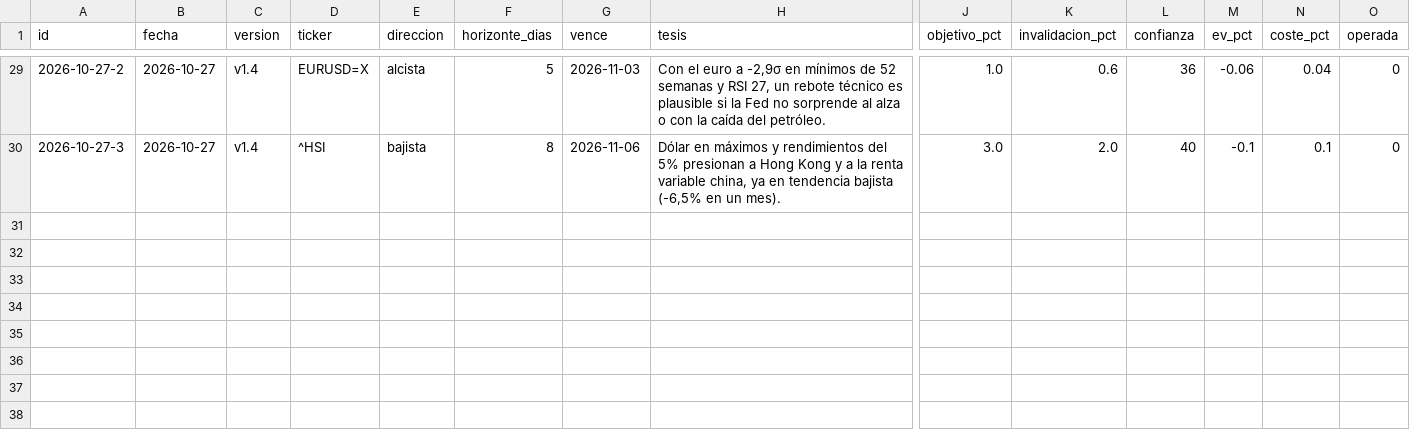
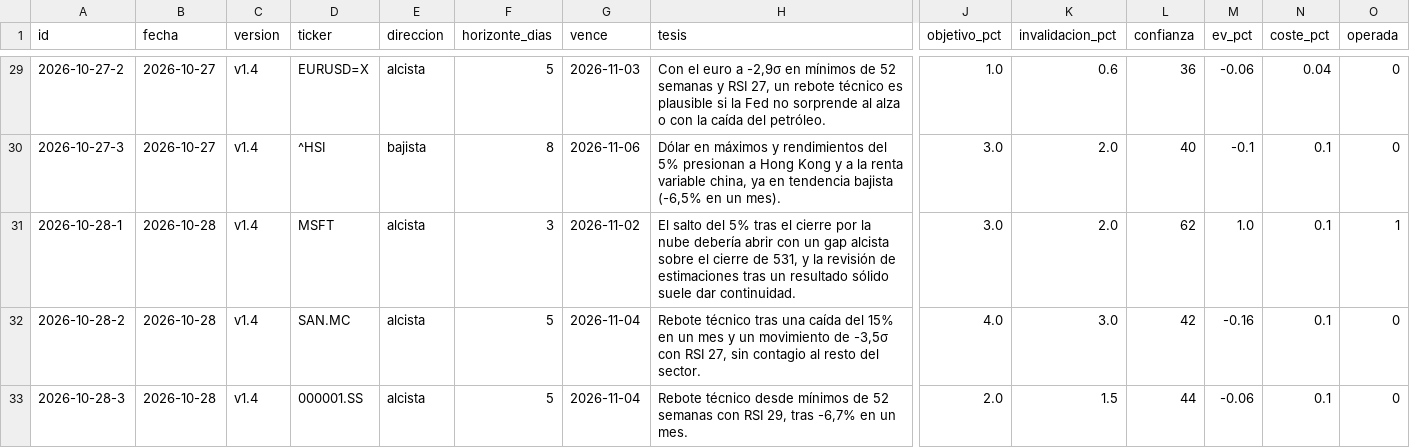
Before and after one commit to xqwertyx-ai/Tradingbot, a CSV file: data/dashboard/hipotesis.csv, drawn as a sheet; only a part is shown, gaps mark what is left out; rows hold the shown columns only; the diff names each change by its address in the sheet, - before the commit and + after, or states it on an @@ line.

```diff
--- a/data/dashboard/hipotesis.csv
+++ b/data/dashboard/hipotesis.csv
+row 31: 2026-10-28-1 | 2026-10-28 | v1.4 | MSFT | alcista | 3 | 2026-11-02 | El salto del 5% tras el cierre por la nube debería abrir con un gap alcista sobre el cierre de 531, y la revisión de estimaciones tras un resultado sólido suele dar continuidad. | 3.0 | 2.0 | 62 | 1.0 | 0.1 | 1
+row 32: 2026-10-28-2 | 2026-10-28 | v1.4 | SAN.MC | alcista | 5 | 2026-11-04 | Rebote técnico tras una caída del 15% en un mes y un movimiento de -3,5σ con RSI 27, sin contagio al resto del sector. | 4.0 | 3.0 | 42 | -0.16 | 0.1 | 0
+row 33: 2026-10-28-3 | 2026-10-28 | v1.4 | 000001.SS | alcista | 5 | 2026-11-04 | Rebote técnico desde mínimos de 52 semanas con RSI 29, tras -6,7% en un mes. | 2.0 | 1.5 | 44 | -0.06 | 0.1 | 0
```
Also changed, not shown: 8 other files.
